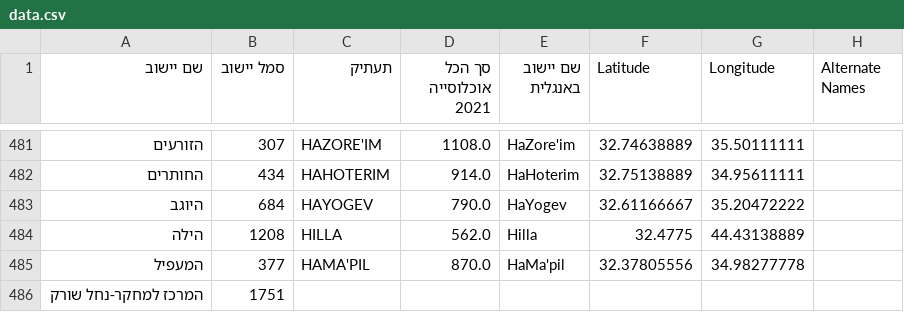
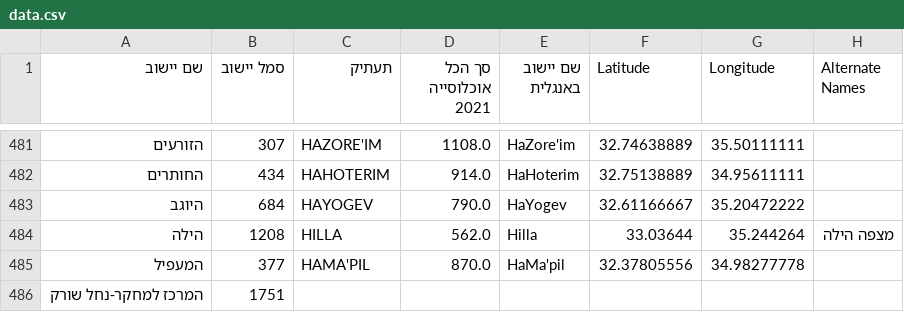
Before and after one commit to laBenny/IsraQuiz, a CSV file: data.csv, drawn as a sheet; only a part is shown, gaps mark what is left out.

```diff
--- a/data.csv
+++ b/data.csv
@@ -483,3 +483,3 @@
 היוגב,684,HAYOGEV,790.0,HaYogev,32.61166667,35.20472222,
-הילה,1208,HILLA,562.0,Hilla,32.4775,44.43138889,
+הילה,1208,HILLA,562.0,Hilla,33.03644, 35.244264,מצפה הילה
 המעפיל,377,HAMA'PIL,870.0,HaMa'pil,32.37805556,34.98277778,
```
Also changed, not shown: 3 other files.
